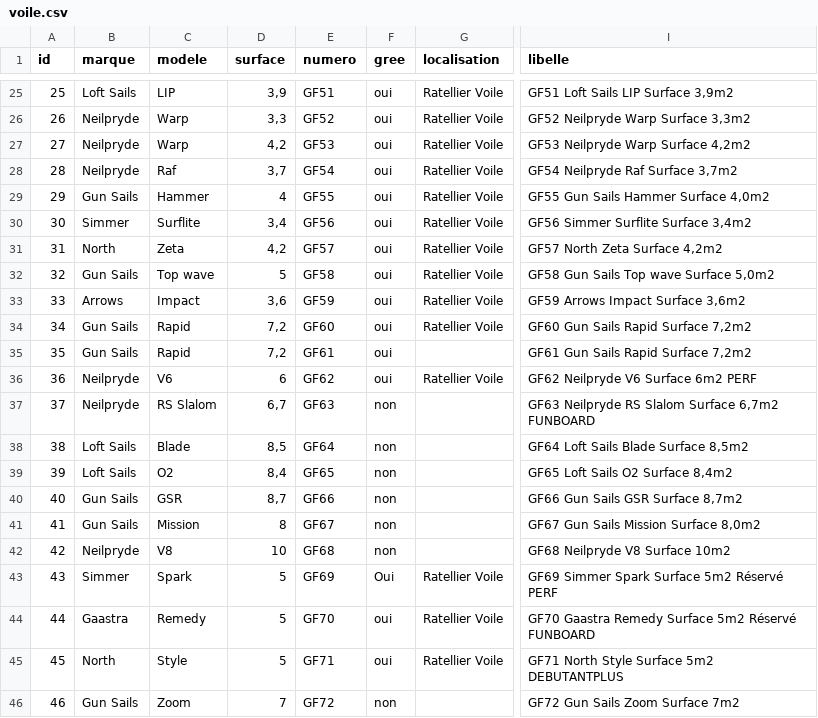
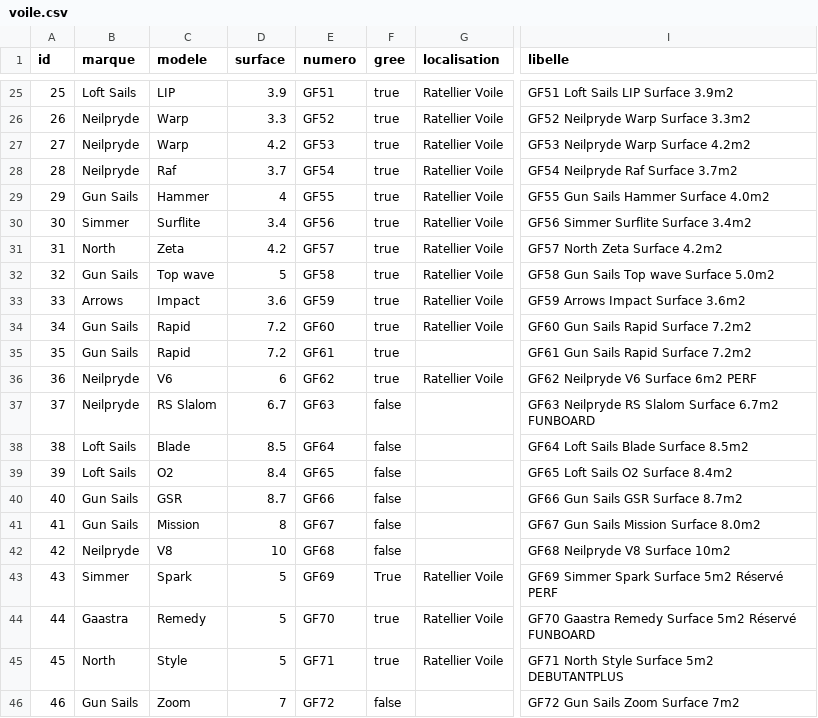
Before and after one commit to NathanDalaine/2020-2021-ECOM-INFO5-G7, a CSV file: src/main/resources/config/liquibase/data/voile.csv, drawn as a sheet; only a part is shown, gaps mark what is left out; the diff covers the shown part only; the diff names each change by its address in the sheet, - before the commit and + after, or states it on an @@ line.

```diff
--- a/src/main/resources/config/liquibase/data/voile.csv
+++ b/src/main/resources/config/liquibase/data/voile.csv
-D25 (surface): 3,9
+D25 (surface): 3.9
-F25:F36 (gree): oui
+F25:F36 (gree): true
-I25 (libelle): GF51 Loft Sails LIP Surface 3,9m2
+I25 (libelle): GF51 Loft Sails LIP Surface 3.9m2
-D26 (surface): 3,3
+D26 (surface): 3.3
-I26 (libelle): GF52 Neilpryde Warp Surface 3,3m2
+I26 (libelle): GF52 Neilpryde Warp Surface 3.3m2
-D27 (surface): 4,2
+D27 (surface): 4.2
-I27 (libelle): GF53 Neilpryde Warp Surface 4,2m2
+I27 (libelle): GF53 Neilpryde Warp Surface 4.2m2
-D28 (surface): 3,7
+D28 (surface): 3.7
-I28 (libelle): GF54 Neilpryde Raf Surface 3,7m2
+I28 (libelle): GF54 Neilpryde Raf Surface 3.7m2
-I29 (libelle): GF55 Gun Sails Hammer Surface 4,0m2
+I29 (libelle): GF55 Gun Sails Hammer Surface 4.0m2
-D30 (surface): 3,4
+D30 (surface): 3.4
-I30 (libelle): GF56 Simmer Surflite Surface 3,4m2
+I30 (libelle): GF56 Simmer Surflite Surface 3.4m2
-D31 (surface): 4,2
+D31 (surface): 4.2
-I31 (libelle): GF57 North Zeta Surface 4,2m2
+I31 (libelle): GF57 North Zeta Surface 4.2m2
-I32 (libelle): GF58 Gun Sails Top wave Surface 5,0m2
+I32 (libelle): GF58 Gun Sails Top wave Surface 5.0m2
-D33 (surface): 3,6
+D33 (surface): 3.6
-I33 (libelle): GF59 Arrows Impact Surface 3,6m2
+I33 (libelle): GF59 Arrows Impact Surface 3.6m2
-D34:D35 (surface): 7,2
+D34:D35 (surface): 7.2
-I34 (libelle): GF60 Gun Sails Rapid Surface 7,2m2
+I34 (libelle): GF60 Gun Sails Rapid Surface 7.2m2
-I35 (libelle): GF61 Gun Sails Rapid Surface 7,2m2
+I35 (libelle): GF61 Gun Sails Rapid Surface 7.2m2
-D37 (surface): 6,7
+D37 (surface): 6.7
-F37:F42 (gree): non
+F37:F42 (gree): false
-I37 (libelle): …Slalom Surface 6,7m2 FUNBOARD
+I37 (libelle): …Slalom Surface 6.7m2 FUNBOARD
-D38 (surface): 8,5
+D38 (surface): 8.5
-I38 (libelle): GF64 Loft Sails Blade Surface 8,5m2
+I38 (libelle): GF64 Loft Sails Blade Surface 8.5m2
-D39 (surface): 8,4
+D39 (surface): 8.4
-I39 (libelle): GF65 Loft Sails O2 Surface 8,4m2
+I39 (libelle): GF65 Loft Sails O2 Surface 8.4m2
-D40 (surface): 8,7
+D40 (surface): 8.7
-I40 (libelle): GF66 Gun Sails GSR Surface 8,7m2
+I40 (libelle): GF66 Gun Sails GSR Surface 8.7m2
-I41 (libelle): GF67 Gun Sails Mission Surface 8,0m2
+I41 (libelle): GF67 Gun Sails Mission Surface 8.0m2
-F43 (gree): Oui
+F43 (gree): True
-F44:F45 (gree): oui
+F44:F45 (gree): true
-F46 (gree): non
+F46 (gree): false
```
Also changed, not shown: 65 edited cells elsewhere in this file, src/main/resources/config/liquibase/fake-data/voile.csv, 8 other files.
